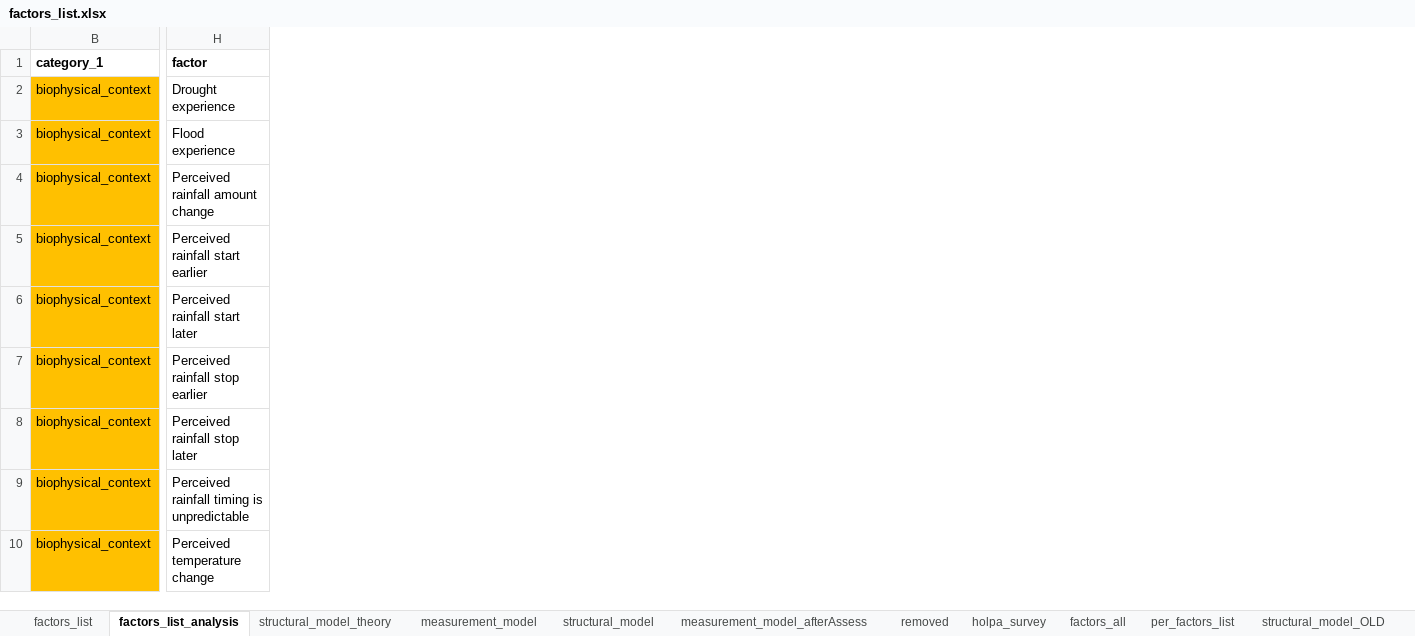
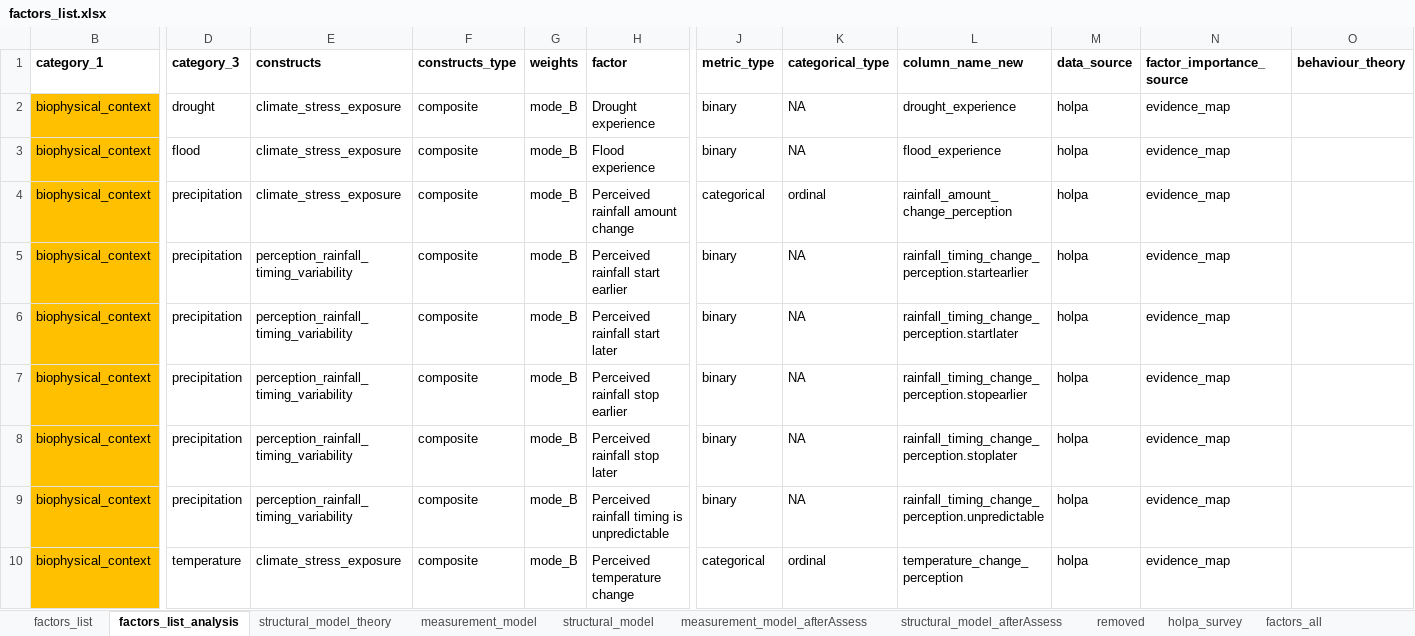
Before and after one commit to andreacsanchezb10/HOLPA_factors_influencing_adoption_dfs, an Excel workbook: factors_list.xlsx, sheet factors_list_analysis, drawn as a sheet; only a part is shown, gaps mark what is left out; values as stored, in another font and other column widths than the file's, no borders; table styles not drawn; the diff covers the shown part only; the diff names each change by its address in the sheet, - before the commit and + after, or states it on an @@ line.

```diff
--- a/factors_list.xlsx (sheet factors_list_analysis)
+++ b/factors_list.xlsx (sheet factors_list_analysis)
+sheet tab: structural_model_afterAssess
@@ column D (category_3) unhidden, rows 2-10: drought | flood | precipitation | precipitation | precipitation | precipitation | precipitation | precipitation | temperature @@
@@ column E (constructs) unhidden, rows 2-10: climate_stress_exposure | climate_stress_exposure | climate_stress_exposure | perception_rainfall_timing_variability | perception_rainfall_timing_variability | perception_rainfall_timing_variability | perception_rainfall_timing_variability | perception_rainfall_timing_variability | climate_stress_exposure @@
@@ column F (constructs_type) unhidden, rows 2-10: all composite @@
@@ column G (weights) unhidden, rows 2-10: all mode_B @@
@@ column J (metric_type) unhidden, rows 2-10: binary | binary | categorical | binary | binary | binary | binary | binary | categorical @@
@@ column K (categorical_type) unhidden, rows 2-10: NA | NA | ordinal | NA | NA | NA | NA | NA | ordinal @@
@@ column L (column_name_new) unhidden, rows 2-10: drought_experience | flood_experience | rainfall_amount_change_perception | rainfall_timing_change_perception.startearlier | rainfall_timing_change_perception.startlater | rainfall_timing_change_perception.stopearlier | rainfall_timing_change_perception.stoplater | rainfall_timing_change_perception.unpredictable | temperature_change_perception @@
@@ column M (data_source) unhidden, rows 2-10: all holpa @@
@@ column N (factor_importance_source) unhidden, rows 2-10: all evidence_map @@
@@ column O (behaviour_theory) unhidden, empty @@
```
Also changed, not shown: 2 added columns elsewhere in this sheet, sheet structural_model, sheet measurement_model_afterAssess, 3 other files.
